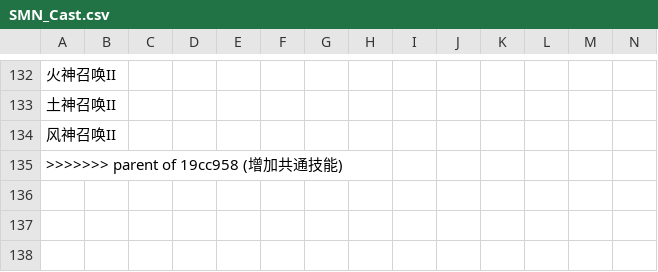
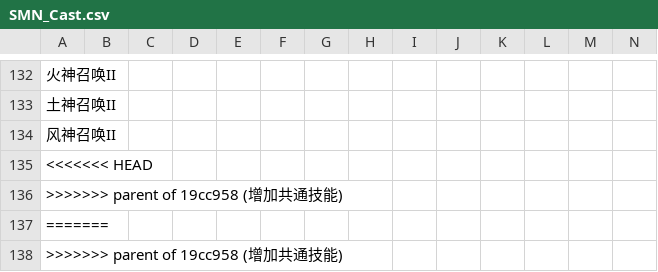
Before and after one commit to SheldonHoo233/Final_Fantasy_XIV_CSV, a CSV file: Skills/SMN_Cast.csv, drawn as a sheet; only a part is shown, gaps mark what is left out; rows hold the shown columns only; the diff names each change by its address in the sheet, - before the commit and + after, or states it on an @@ line.

```diff
--- a/Skills/SMN_Cast.csv
+++ b/Skills/SMN_Cast.csv
+row 135: <<<<<<< HEAD
+row 136: >>>>>>> parent of 19cc958 (增加共通技能)
+row 137: =======
```
Also changed, not shown: Skills/SMN_Charge.csv, Skills/SMN_Recast.csv.
